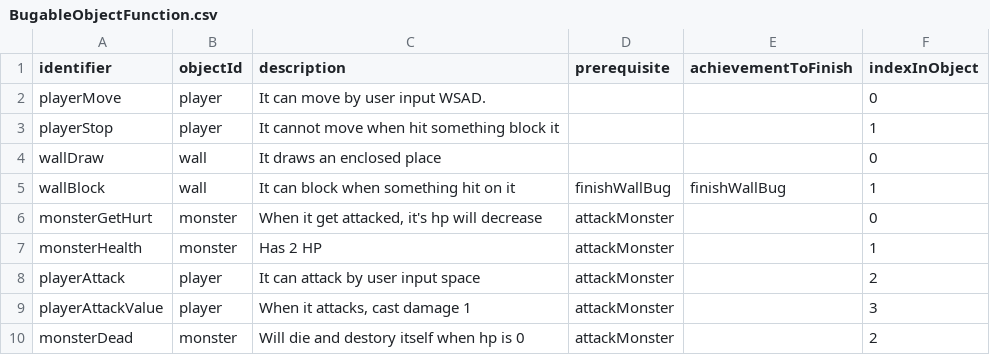
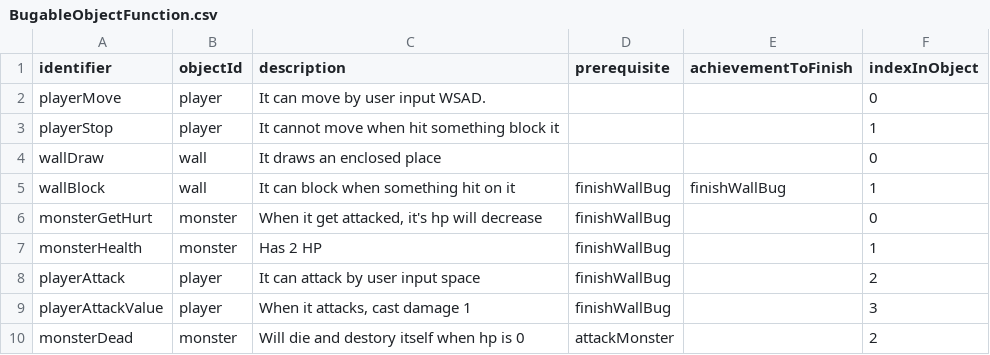
Before and after one commit to flavedogame/Find-A-Bug, a CSV file: Assets/StreamingAssets/BugableObjectFunction.csv, drawn as a sheet.

```diff
--- a/Assets/StreamingAssets/BugableObjectFunction.csv
+++ b/Assets/StreamingAssets/BugableObjectFunction.csv
@@ -5,6 +5,6 @@ wallDraw,wall,It draws an enclosed place,,,0
 wallBlock,wall,It can block when something hit on it,finishWallBug,finishWallBug,1
-monsterGetHurt,monster,"When it get attacked, it's hp will decrease",attackMonster,,0
-monsterHealth,monster,Has 2 HP,attackMonster,,1
-playerAttack,player,It can attack by user input space,attackMonster,,2
-playerAttackValue,player,"When it attacks, cast damage 1",attackMonster,,3
+monsterGetHurt,monster,"When it get attacked, it's hp will decrease",finishWallBug,,0
+monsterHealth,monster,Has 2 HP,finishWallBug,,1
+playerAttack,player,It can attack by user input space,finishWallBug,,2
+playerAttackValue,player,"When it attacks, cast damage 1",finishWallBug,,3
 monsterDead,monster,Will die and destory itself when hp is 0,attackMonster,,2
```
Also changed, not shown: 1 other file.
